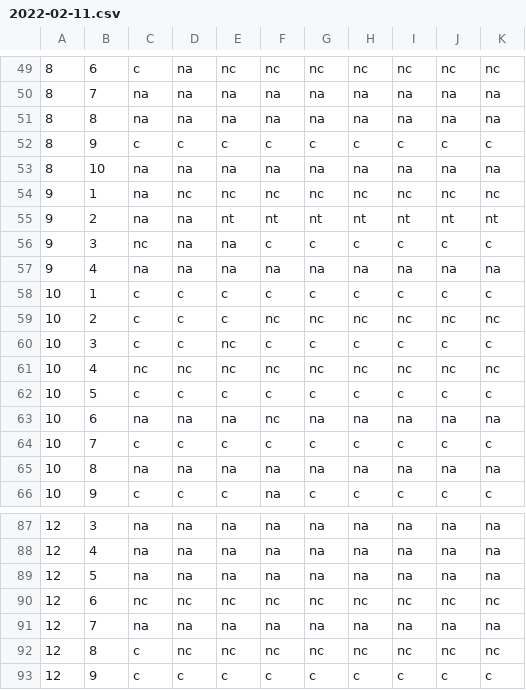
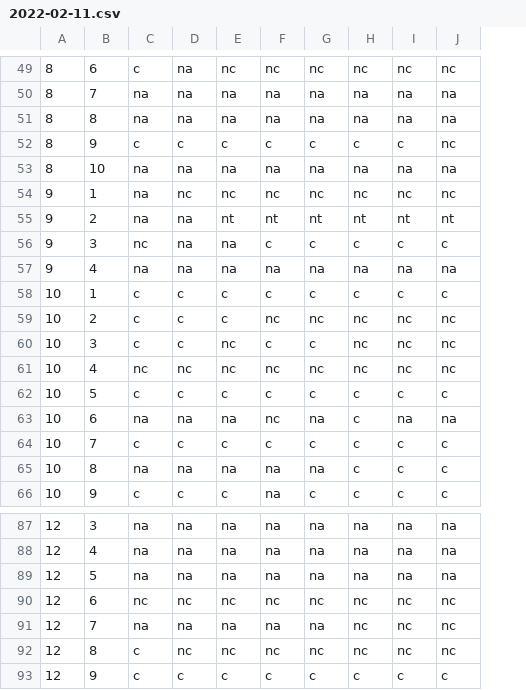
Before and after one commit to DISIC/dsn-audits-sgmcc, a CSV file: content/audits/1876/accessibility/2022-02-11.csv, drawn as a sheet; only a part is shown, gaps mark what is left out; the diff covers the shown part only; the diff names each change by its address in the sheet, - before the commit and + after, or states it on an @@ line.

```diff
--- a/content/audits/1876/accessibility/2022-02-11.csv
+++ b/content/audits/1876/accessibility/2022-02-11.csv
-column K, rows 49-66: nc | na | na | c | na | nc | nt | c | na | c | nc | c | nc | c | na | c | na | c; rows 87-93: na | na | na | nc | na | nc | c
-J52: c
+J52: nc
-H60: c
+H60: nc
-I60: c
+I60: nc
-J60: c
+J60: nc
-H63: na
+H63: c
-H65: na
+H65: c
-I65: na
+I65: c
-J65: na
+J65: c
-H91: na
+H91: nc
-I91: na
+I91: nc
-J91: na
+J91: nc
```
Also changed, not shown: 125 edited cells elsewhere in this file.
